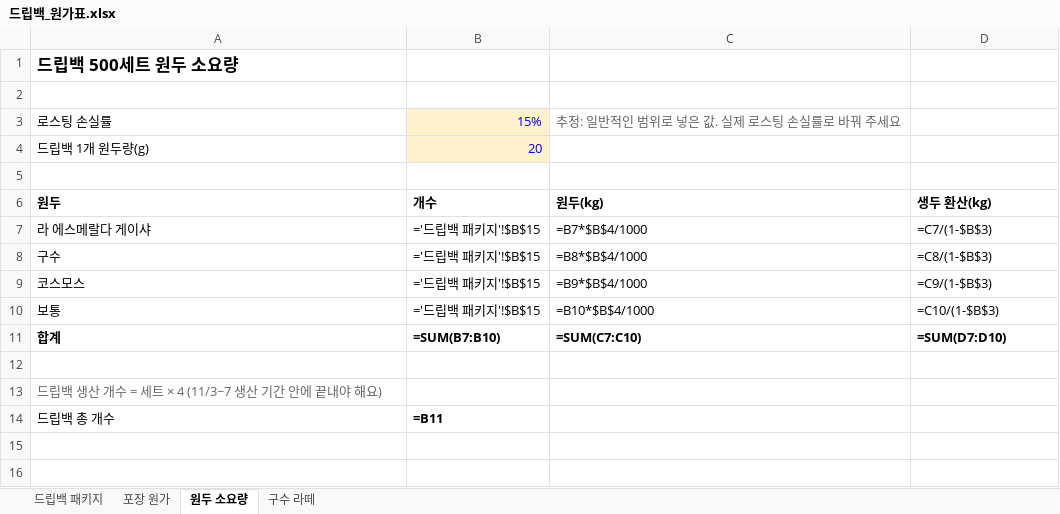
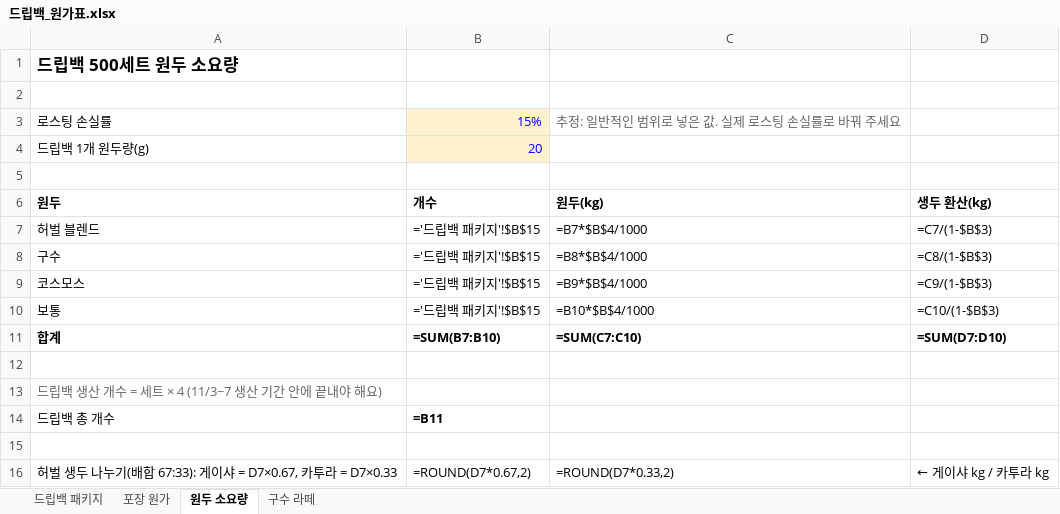
Before and after one commit to Gachicoffee/cafeshow2026, an Excel workbook: planning/드립백_원가표.xlsx, sheet 원두 소요량, drawn as a sheet; values as stored, in another font and other column widths than the file's, no borders; formulas without a stored value are shown as written; the diff names each change by its address in the sheet, - before the commit and + after, or states it on an @@ line.

```diff
--- a/planning/드립백_원가표.xlsx (sheet 원두 소요량)
+++ b/planning/드립백_원가표.xlsx (sheet 원두 소요량)
-A7: 라 에스메랄다 게이샤
+A7: 허벌 블렌드
+row 15: (empty)
+row 16: 허벌 생두 나누기(배합 67:33): 게이샤 = D7×0.67, 카투라 = D7×0.33 | =ROUND(D7*0.67,2) | =ROUND(D7*0.33,2) | ← 게이샤 kg / 카투라 kg
```
Also changed, not shown: sheet 드립백 패키지, 2 other files.
